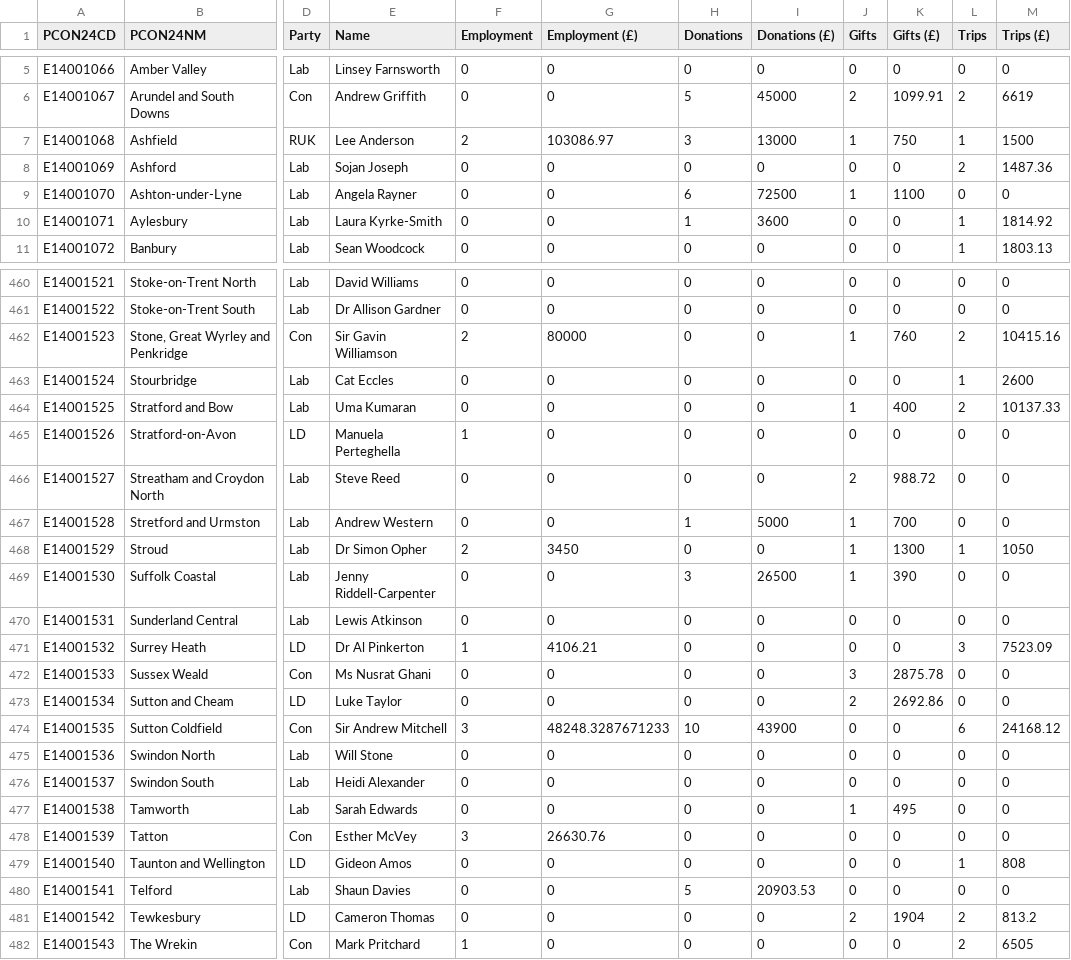
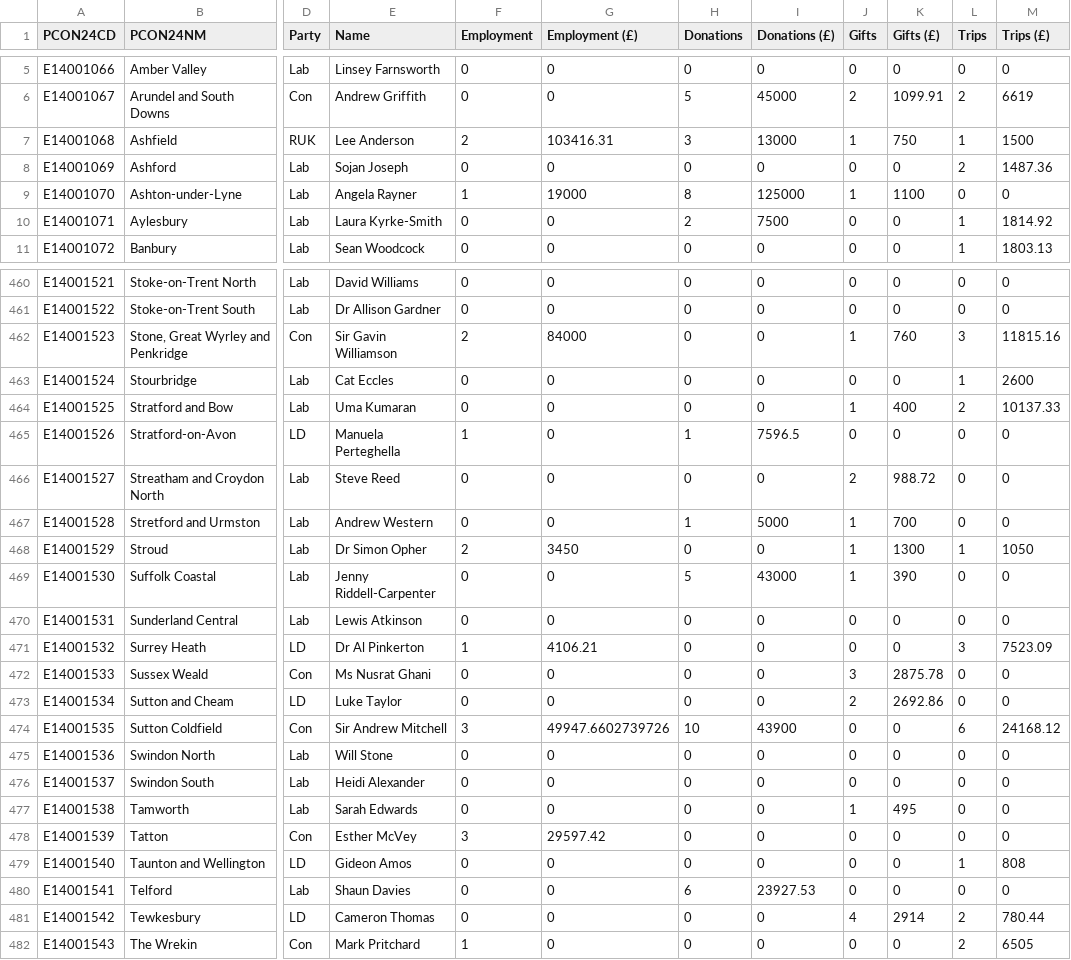
Before and after one commit to open-innovations/constituencies, a CSV file: src/themes/society/mps-financial-interests/_data/release/RMFI.csv, drawn as a sheet; only a part is shown, gaps mark what is left out; the diff covers the shown part only; the diff names each change by its address in the sheet, - before the commit and + after, or states it on an @@ line.

```diff
--- a/src/themes/society/mps-financial-interests/_data/release/RMFI.csv
+++ b/src/themes/society/mps-financial-interests/_data/release/RMFI.csv
-G7 (Employment (£)): 103086.97
+G7 (Employment (£)): 103416.31
-F9 (Employment): 0
+F9 (Employment): 1
-G9 (Employment (£)): 0
+G9 (Employment (£)): 19000
-H9 (Donations): 6
+H9 (Donations): 8
-I9 (Donations (£)): 72500
+I9 (Donations (£)): 125000
-H10 (Donations): 1
+H10 (Donations): 2
-I10 (Donations (£)): 3600
+I10 (Donations (£)): 7500
-G462 (Employment (£)): 80000
+G462 (Employment (£)): 84000
-L462 (Trips): 2
+L462 (Trips): 3
-M462 (Trips (£)): 10415.16
+M462 (Trips (£)): 11815.16
-H465 (Donations): 0
+H465 (Donations): 1
-I465 (Donations (£)): 0
+I465 (Donations (£)): 7596.5
-H469 (Donations): 3
+H469 (Donations): 5
-I469 (Donations (£)): 26500
+I469 (Donations (£)): 43000
-G474 (Employment (£)): 48248.3287671233
+G474 (Employment (£)): 49947.6602739726
-G478 (Employment (£)): 26630.76
+G478 (Employment (£)): 29597.42
-H480 (Donations): 5
+H480 (Donations): 6
-I480 (Donations (£)): 20903.53
+I480 (Donations (£)): 23927.53
-J481 (Gifts): 2
+J481 (Gifts): 4
-K481 (Gifts (£)): 1904
+K481 (Gifts (£)): 2914
-M481 (Trips (£)): 813.2
+M481 (Trips (£)): 780.44
```
Also changed, not shown: 122 edited cells elsewhere in this file, lookups/current-MPs.csv, 3 other files.
